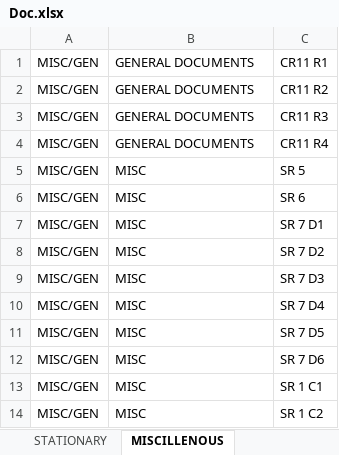
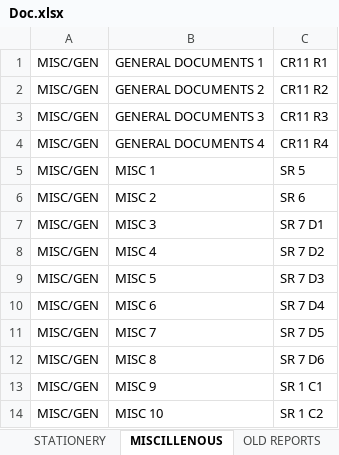
Before and after one commit to jagannath93/File-Management-System, an Excel workbook: Doc.xlsx, sheet MISCILLENOUS, drawn as a sheet; values as stored, in another font and other column widths than the file's, no borders; the diff names each change by its address in the sheet, - before the commit and + after, or states it on an @@ line.

```diff
--- a/Doc.xlsx (sheet MISCILLENOUS)
+++ b/Doc.xlsx (sheet MISCILLENOUS)
-sheet tab: STATIONARY
+sheet tab: STATIONERY
-B1: GENERAL DOCUMENTS
+B1: GENERAL DOCUMENTS 1
-B2: GENERAL DOCUMENTS
+B2: GENERAL DOCUMENTS 2
-B3: GENERAL DOCUMENTS
+B3: GENERAL DOCUMENTS 3
-B4: GENERAL DOCUMENTS
+B4: GENERAL DOCUMENTS 4
-B5: MISC
+B5: MISC 1
-B6: MISC
+B6: MISC 2
-B7: MISC
+B7: MISC 3
-B8: MISC
+B8: MISC 4
-B9: MISC
+B9: MISC 5
-B10: MISC
+B10: MISC 6
-B11: MISC
+B11: MISC 7
-B12: MISC
+B12: MISC 8
-B13: MISC
+B13: MISC 9
-B14: MISC
+B14: MISC 10
```
Also changed, not shown: sheet ADM, sheet GT, sheet OLD REPORTS, sheet R, sheet cgbmt, sheet POSTERS, 8 more sheets, other sheet tabs.
